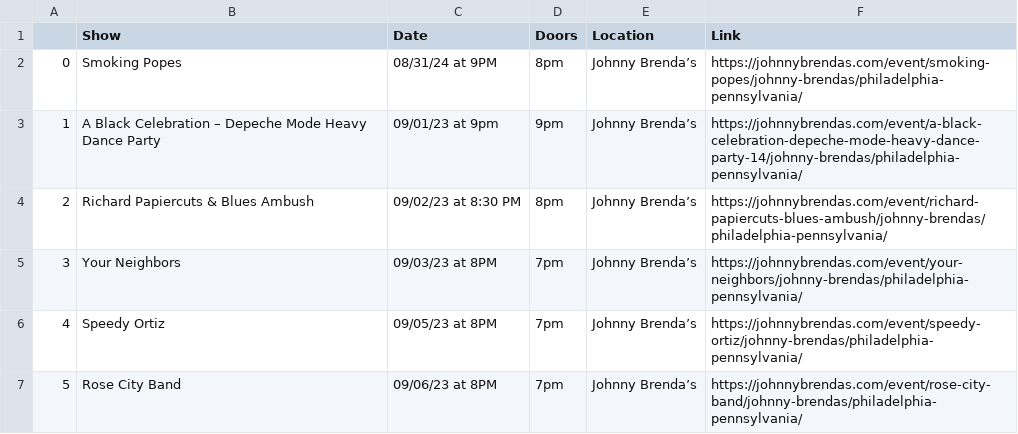
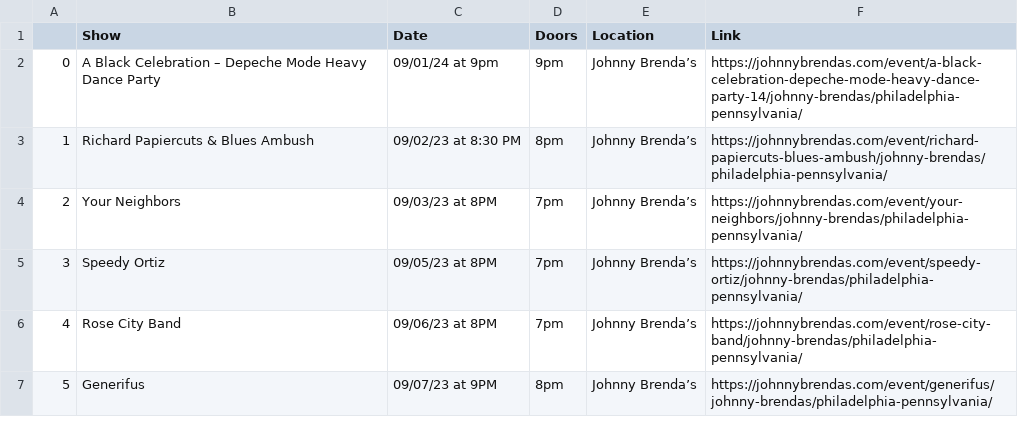
Before and after one commit to amandakreider/Concert-Calendars, a CSV file: csv/jbs_events.csv, drawn as a sheet; only a part is shown; the shorter side is filled out with more unchanged rows; removed rows and columns are numbered as before the commit, all else as after; the diff names each change by its address in the sheet, - before the commit and + after, or states it on an @@ line.

Commit message:
Update Johnny Brenda's calendar

```diff
--- a/csv/jbs_events.csv
+++ b/csv/jbs_events.csv
-row 2: 0 | Smoking Popes | 08/31/24 at 9PM | 8pm | Johnny Brenda’s | https://johnnybrendas.com/event/smoking-popes/johnny-brendas/philadelphia-pennsylvania/
@@ column A renumbered from row 2 down @@
-C2 (Date): 09/01/23 at 9pm
+C2 (Date): 09/01/24 at 9pm
```
Also changed, not shown: 1 other file.
